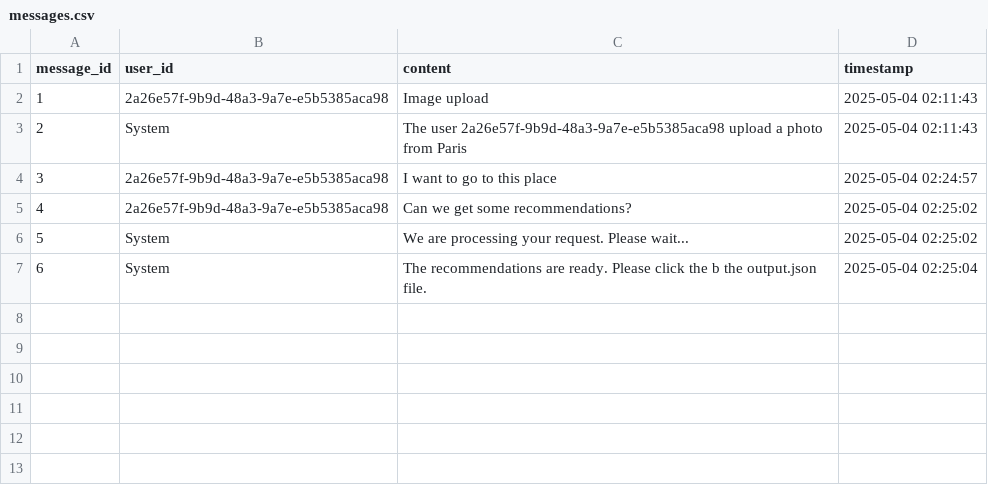
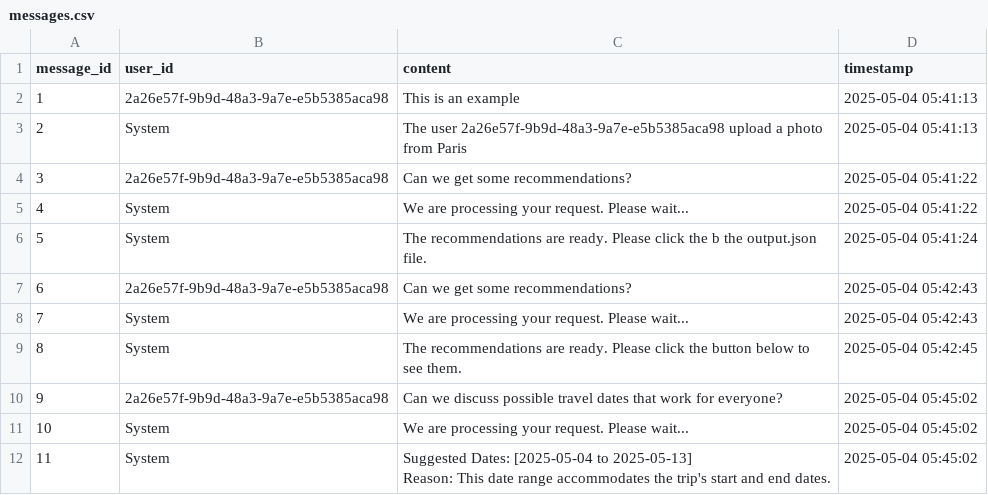
Before and after one commit to BasilAmin/TripScan, a CSV file: messages.csv, drawn as a sheet; addresses are those after the commit; ↵ is a line break in a cell; the diff names each change by its address in the sheet, - before the commit and + after, or states it on an @@ line.

```diff
--- a/messages.csv
+++ b/messages.csv
-C2 (content): Image upload
+C2 (content): This is an example
-D2:D3 (timestamp): 2025-05-04 02:11:43
+D2:D3 (timestamp): 2025-05-04 05:41:13
-C4 (content): I want to go to this place
+C4 (content): Can we get some recommendations?
-D4 (timestamp): 2025-05-04 02:24:57
+D4 (timestamp): 2025-05-04 05:41:22
+row 5: 4 | System | We are processing your request. Please wait... | 2025-05-04 05:41:22
+row 6: 5 | System | The recommendations are ready. Please click the b the output.json file. | 2025-05-04 05:41:24
@@ column A (message_id) renumbered between rows 7 and 9 @@
-D7:D8 (timestamp): 2025-05-04 02:25:02
+D7:D8 (timestamp): 2025-05-04 05:42:43
-C9 (content): …click the b the output.json file.
+C9 (content): …click the button below to see them.
-D9 (timestamp): 2025-05-04 02:25:04
+D9 (timestamp): 2025-05-04 05:42:45
+row 10: 9 | 2a26e57f-9b9d-48a3-9a7e-e5b5385aca98 | Can we discuss possible travel dates that work for everyone? | 2025-05-04 05:45:02
+row 11: 10 | System | We are processing your request. Please wait... | 2025-05-04 05:45:02
+row 12: 11 | System | Suggested Dates: [2025-05-04 to 2025-05-13] ↵ Reason: This date range accommodates the trip's start and end dates. | 2025-05-04 05:45:02
```
Also changed, not shown: 5 other files.
